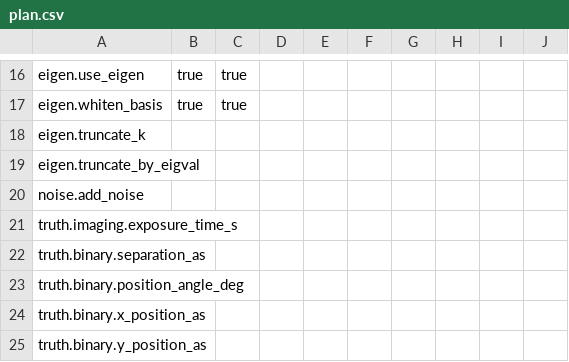
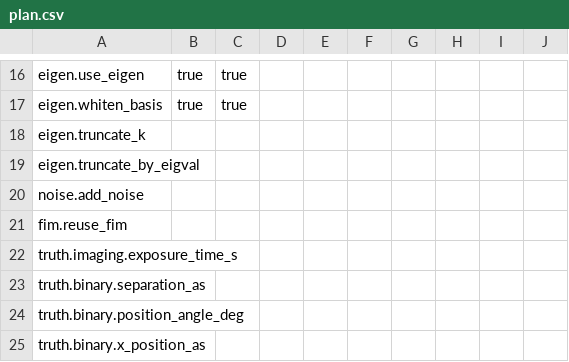
Before and after one commit to wakinget/dluxshera-sandbox, a CSV file: work/experiments/prescription_templates/plan.csv, drawn as a sheet; only a part is shown, gaps mark what is left out; the shorter side is filled out with more unchanged rows.

Commit message:
Document FIM reuse settings in templates

```diff
--- a/work/experiments/prescription_templates/plan.csv
+++ b/work/experiments/prescription_templates/plan.csv
@@ -20,2 +20,3 @@ eigen.truncate_by_eigval,,
 noise.add_noise,,
+fim.reuse_fim,,
 truth.imaging.exposure_time_s,,
```
Also changed, not shown: 3 other files.
